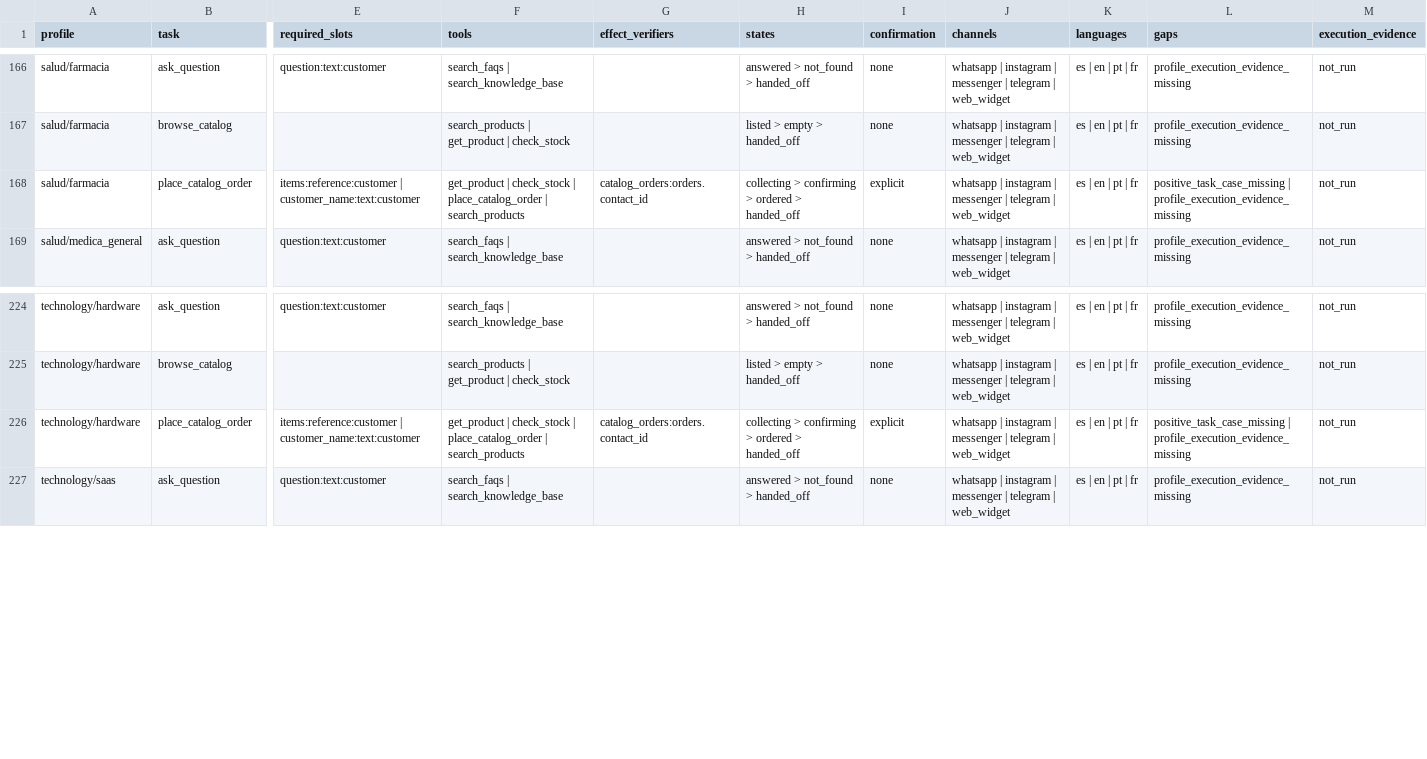
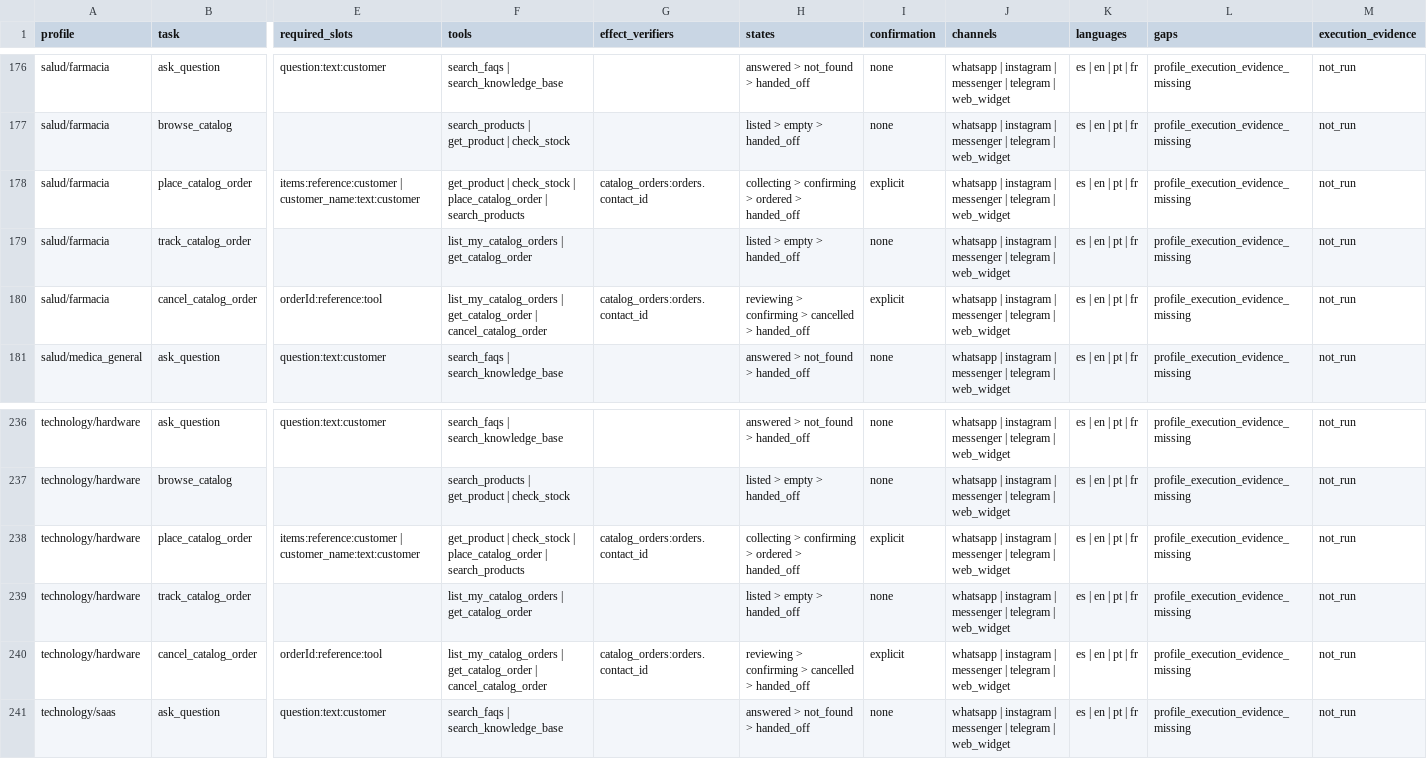
Before and after one commit to Nipko/sales-structure, a CSV file: docs/audits/2026-09-07/competence-matrix.csv, drawn as a sheet; only a part is shown, gaps mark what is left out; addresses are those after the commit; rows hold the shown columns only; the diff covers the shown part only; the diff names each change by its address in the sheet, - before the commit and + after, or states it on an @@ line.

```diff
--- a/docs/audits/2026-09-07/competence-matrix.csv
+++ b/docs/audits/2026-09-07/competence-matrix.csv
-L178 (gaps): positive_task_case_missing | profile_execution_evidence_missing
+L178 (gaps): profile_execution_evidence_missing
+row 179: salud/farmacia | track_catalog_order |  | list_my_catalog_orders | get_catalog_order |  | listed > empty > handed_off | none | whatsapp | instagram | messenger | telegram | web_widget | es | en | pt | fr | profile_execution_evidence_missing | not_run
+row 180: salud/farmacia | cancel_catalog_order | orderId:reference:tool | list_my_catalog_orders | get_catalog_order | cancel_catalog_order | catalog_orders:orders.contact_id | reviewing > confirming > cancelled > handed_off | explicit | whatsapp | instagram | messenger | telegram | web_widget | es | en | pt | fr | profile_execution_evidence_missing | not_run
-L238 (gaps): positive_task_case_missing | profile_execution_evidence_missing
+L238 (gaps): profile_execution_evidence_missing
+row 239: technology/hardware | track_catalog_order |  | list_my_catalog_orders | get_catalog_order |  | listed > empty > handed_off | none | whatsapp | instagram | messenger | telegram | web_widget | es | en | pt | fr | profile_execution_evidence_missing | not_run
+row 240: technology/hardware | cancel_catalog_order | orderId:reference:tool | list_my_catalog_orders | get_catalog_order | cancel_catalog_order | catalog_orders:orders.contact_id | reviewing > confirming > cancelled > handed_off | explicit | whatsapp | instagram | messenger | telegram | web_widget | es | en | pt | fr | profile_execution_evidence_missing | not_run
```
Also changed, not shown: 10 added rows and 5 edited cells elsewhere in this file, 58 other files.
